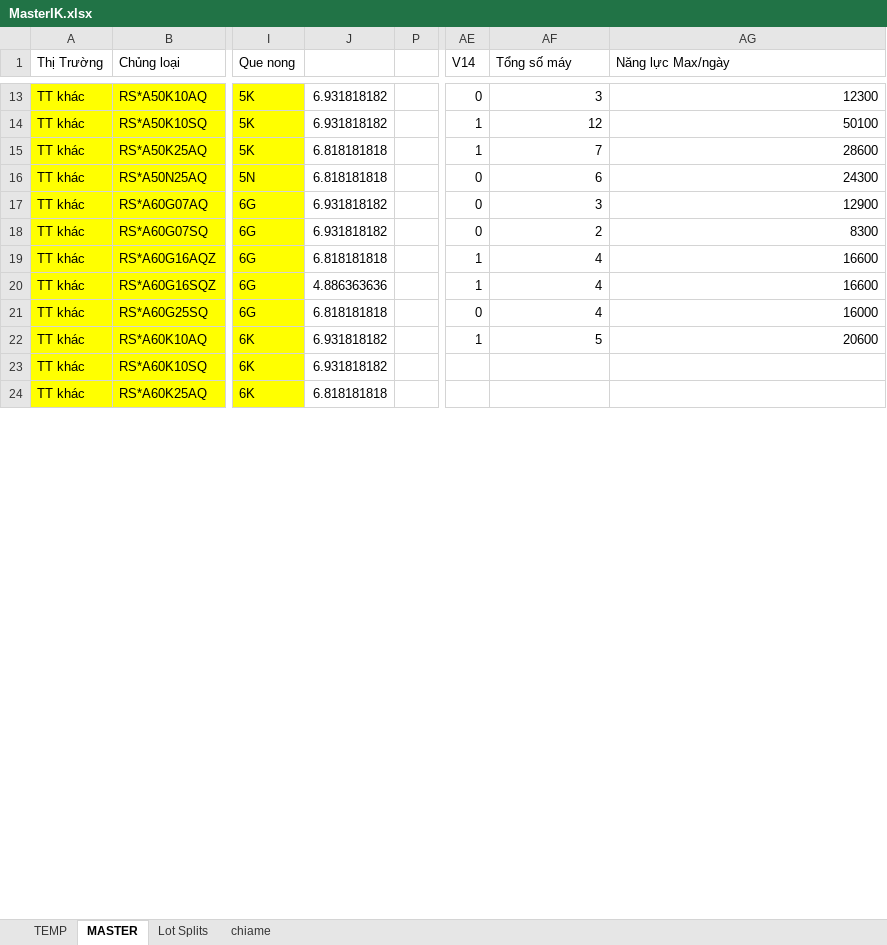
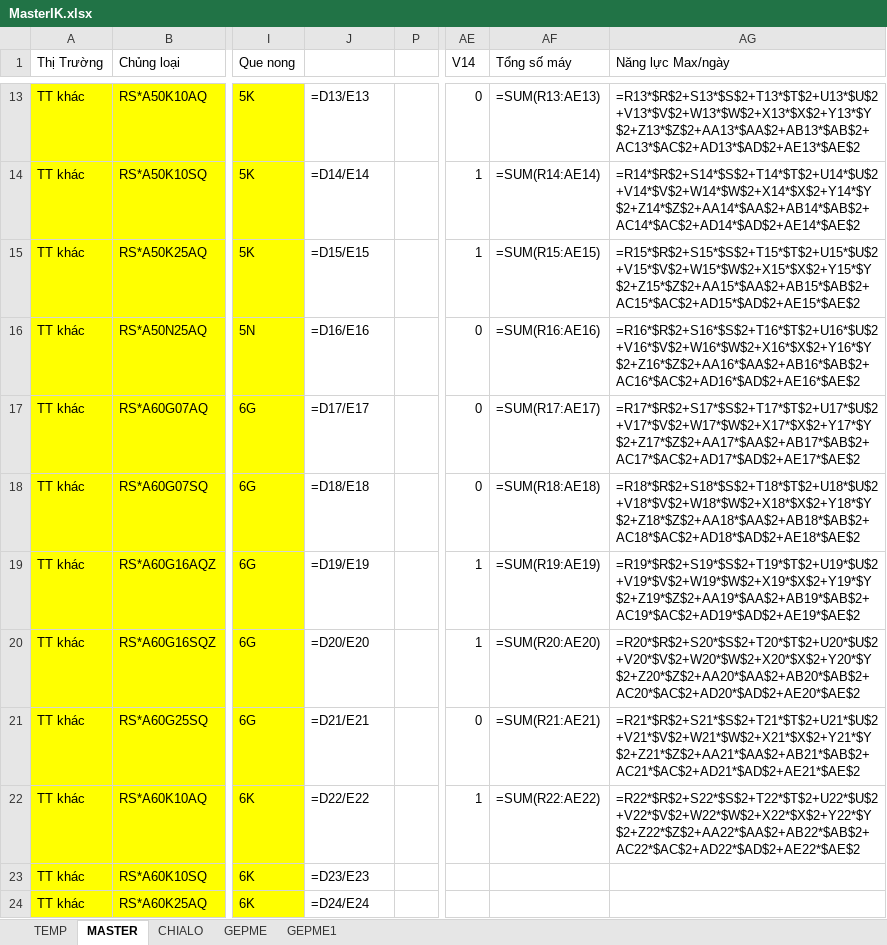
Before and after one commit to thangquangloi21/testpython, an Excel workbook: MasterIK.xlsx, sheet MASTER, drawn as a sheet; only a part is shown, gaps mark what is left out; values as stored, in another font and other column widths than the file's, no borders; formulas without a stored value are shown as written; conditional formats not drawn; the diff covers the shown part only; the diff names each change by its address in the sheet, - before the commit and + after, or states it on an @@ line.

```diff
--- a/MasterIK.xlsx (sheet MASTER)
+++ b/MasterIK.xlsx (sheet MASTER)
-sheet tab: Lot Splits
+sheet tab: CHIALO
-sheet tab: chiame
+sheet tab: GEPME
+sheet tab: GEPME1
-J13: 6.931818182
+J13: =D13/E13
-AF13 (Tổng số máy): 3
+AF13 (Tổng số máy): =SUM(R13:AE13)
-AG13 (Năng lực Max/ngày): 12300
+AG13 (Năng lực Max/ngày): =R13*$R$2+S13*$S$2+T13*$T$2+U13*$U$2+V13*$V$2+W13*$W$2+X13*$X$2+Y13*$Y$2+Z13*$Z$2+AA13*$AA$2+AB13*$AB$2+AC13*$AC$2+AD13*$AD$2+AE13*$AE$2
-J14: 6.931818182
+J14: =D14/E14
-AF14 (Tổng số máy): 12
+AF14 (Tổng số máy): =SUM(R14:AE14)
-AG14 (Năng lực Max/ngày): 50100
+AG14 (Năng lực Max/ngày): =R14*$R$2+S14*$S$2+T14*$T$2+U14*$U$2+V14*$V$2+W14*$W$2+X14*$X$2+Y14*$Y$2+Z14*$Z$2+AA14*$AA$2+AB14*$AB$2+AC14*$AC$2+AD14*$AD$2+AE14*$AE$2
-J15: 6.818181818
+J15: =D15/E15
-AF15 (Tổng số máy): 7
+AF15 (Tổng số máy): =SUM(R15:AE15)
-AG15 (Năng lực Max/ngày): 28600
+AG15 (Năng lực Max/ngày): =R15*$R$2+S15*$S$2+T15*$T$2+U15*$U$2+V15*$V$2+W15*$W$2+X15*$X$2+Y15*$Y$2+Z15*$Z$2+AA15*$AA$2+AB15*$AB$2+AC15*$AC$2+AD15*$AD$2+AE15*$AE$2
-J16: 6.818181818
+J16: =D16/E16
-AF16 (Tổng số máy): 6
+AF16 (Tổng số máy): =SUM(R16:AE16)
-AG16 (Năng lực Max/ngày): 24300
+AG16 (Năng lực Max/ngày): =R16*$R$2+S16*$S$2+T16*$T$2+U16*$U$2+V16*$V$2+W16*$W$2+X16*$X$2+Y16*$Y$2+Z16*$Z$2+AA16*$AA$2+AB16*$AB$2+AC16*$AC$2+AD16*$AD$2+AE16*$AE$2
-J17: 6.931818182
+J17: =D17/E17
-AF17 (Tổng số máy): 3
+AF17 (Tổng số máy): =SUM(R17:AE17)
-AG17 (Năng lực Max/ngày): 12900
+AG17 (Năng lực Max/ngày): =R17*$R$2+S17*$S$2+T17*$T$2+U17*$U$2+V17*$V$2+W17*$W$2+X17*$X$2+Y17*$Y$2+Z17*$Z$2+AA17*$AA$2+AB17*$AB$2+AC17*$AC$2+AD17*$AD$2+AE17*$AE$2
-J18: 6.931818182
+J18: =D18/E18
-AF18 (Tổng số máy): 2
+AF18 (Tổng số máy): =SUM(R18:AE18)
-AG18 (Năng lực Max/ngày): 8300
+AG18 (Năng lực Max/ngày): =R18*$R$2+S18*$S$2+T18*$T$2+U18*$U$2+V18*$V$2+W18*$W$2+X18*$X$2+Y18*$Y$2+Z18*$Z$2+AA18*$AA$2+AB18*$AB$2+AC18*$AC$2+AD18*$AD$2+AE18*$AE$2
-J19: 6.818181818
+J19: =D19/E19
-AF19 (Tổng số máy): 4
+AF19 (Tổng số máy): =SUM(R19:AE19)
-AG19 (Năng lực Max/ngày): 16600
+AG19 (Năng lực Max/ngày): =R19*$R$2+S19*$S$2+T19*$T$2+U19*$U$2+V19*$V$2+W19*$W$2+X19*$X$2+Y19*$Y$2+Z19*$Z$2+AA19*$AA$2+AB19*$AB$2+AC19*$AC$2+AD19*$AD$2+AE19*$AE$2
-J20: 4.886363636
+J20: =D20/E20
-AF20 (Tổng số máy): 4
+AF20 (Tổng số máy): =SUM(R20:AE20)
-AG20 (Năng lực Max/ngày): 16600
+AG20 (Năng lực Max/ngày): =R20*$R$2+S20*$S$2+T20*$T$2+U20*$U$2+V20*$V$2+W20*$W$2+X20*$X$2+Y20*$Y$2+Z20*$Z$2+AA20*$AA$2+AB20*$AB$2+AC20*$AC$2+AD20*$AD$2+AE20*$AE$2
-J21: 6.818181818
+J21: =D21/E21
-AF21 (Tổng số máy): 4
+AF21 (Tổng số máy): =SUM(R21:AE21)
-AG21 (Năng lực Max/ngày): 16000
+AG21 (Năng lực Max/ngày): =R21*$R$2+S21*$S$2+T21*$T$2+U21*$U$2+V21*$V$2+W21*$W$2+X21*$X$2+Y21*$Y$2+Z21*$Z$2+AA21*$AA$2+AB21*$AB$2+AC21*$AC$2+AD21*$AD$2+AE21*$AE$2
-J22: 6.931818182
+J22: =D22/E22
-AF22 (Tổng số máy): 5
+AF22 (Tổng số máy): =SUM(R22:AE22)
-AG22 (Năng lực Max/ngày): 20600
+AG22 (Năng lực Max/ngày): =R22*$R$2+S22*$S$2+T22*$T$2+U22*$U$2+V22*$V$2+W22*$W$2+X22*$X$2+Y22*$Y$2+Z22*$Z$2+AA22*$AA$2+AB22*$AB$2+AC22*$AC$2+AD22*$AD$2+AE22*$AE$2
-J23: 6.931818182
+J23: =D23/E23
-J24: 6.818181818
+J24: =D24/E24
```
Also changed, not shown: 370 edited cells elsewhere in this sheet, sheet GEPME, sheet CHIALO, hidden cells, 5 other files.
